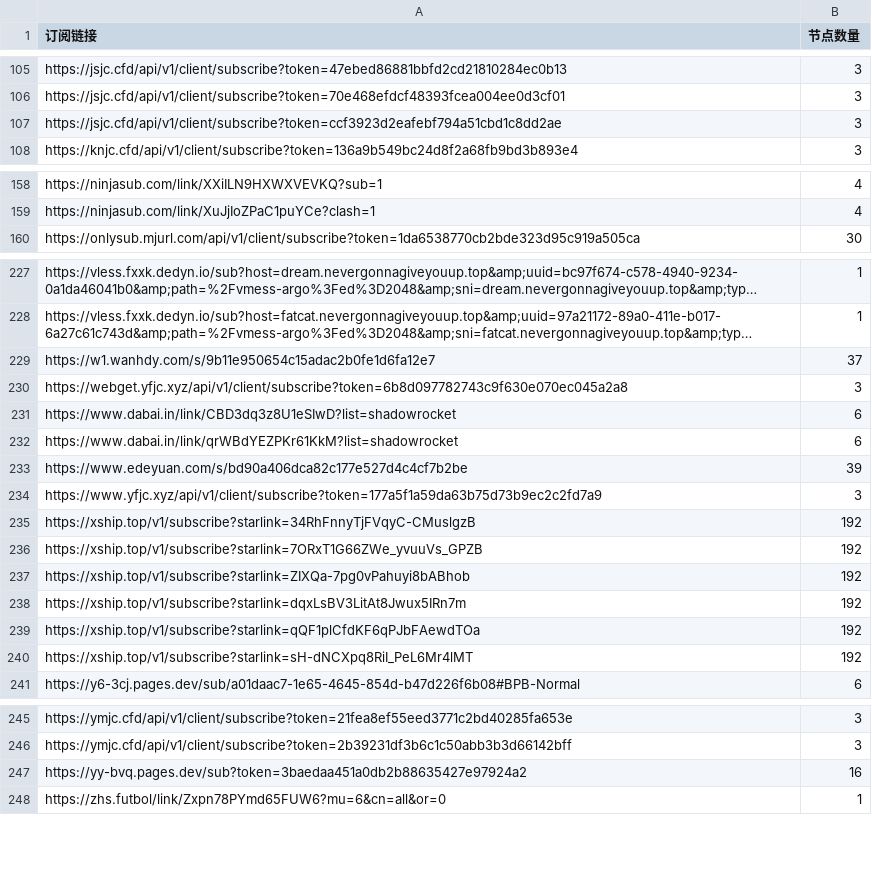
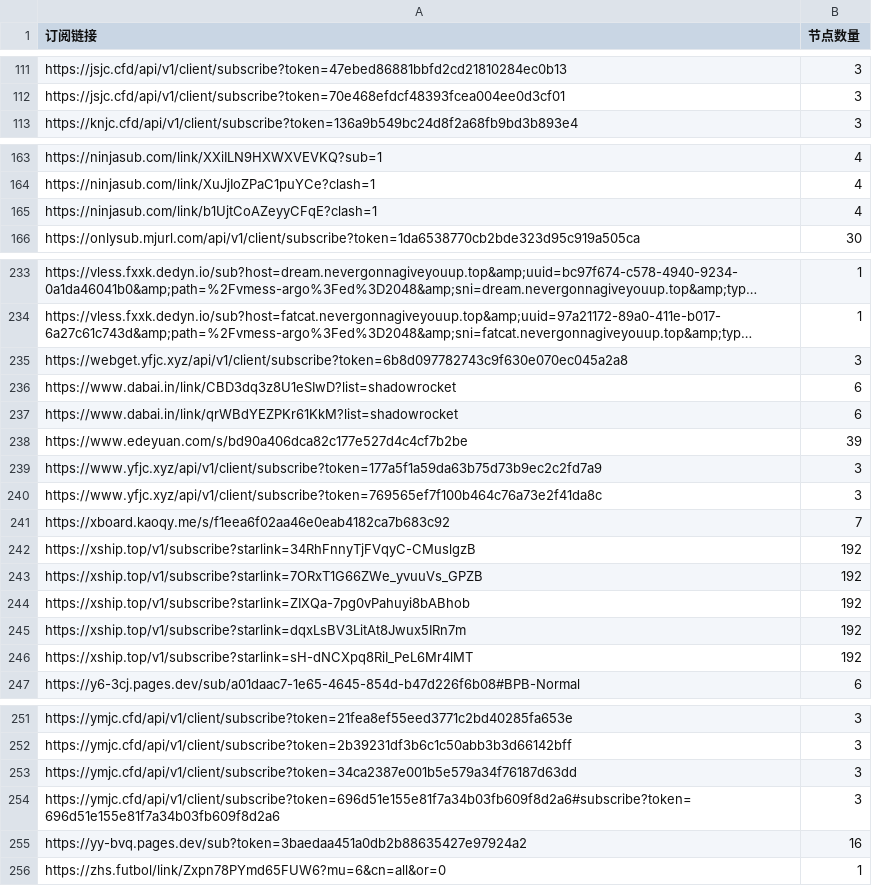
Before and after one commit to ipenwrt/crawler, a CSV file: sub_parser.csv, drawn as a sheet; only a part is shown, gaps mark what is left out; long unchanged cells end in …; removed rows and columns are numbered as before the commit, all else as after; the diff covers the shown part only; the diff names each change by its address in the sheet, - before the commit and + after, or states it on an @@ line.

```diff
--- a/sub_parser.csv
+++ b/sub_parser.csv
-row 107: https://jsjc.cfd/api/v1/client/subscribe?token=ccf3923d2eafebf794a51cbd1c8dd2ae | 3
+row 165: https://ninjasub.com/link/b1UjtCoAZeyyCFqE?clash=1 | 4
-row 229: https://w1.wanhdy.com/s/9b11e950654c15adac2b0fe1d6fa12e7 | 37
+row 240: https://www.yfjc.xyz/api/v1/client/subscribe?token=769565ef7f100b464c76a73e2f41da8c | 3
+row 241: https://xboard.kaoqy.me/s/f1eea6f02aa46e0eab4182ca7b683c92 | 7
-row 239: https://xship.top/v1/subscribe?starlink=qQF1plCfdKF6qPJbFAewdTOa | 192
+row 253: https://ymjc.cfd/api/v1/client/subscribe?token=34ca2387e001b5e579a34f76187d63dd | 3
+row 254: https://ymjc.cfd/api/v1/client/subscribe?token=696d51e155e81f7a34b03fb609f8d2a6#subscribe?token=696d51e155e81f7a34b03fb609f8d2a6 | 3
```
Also changed, not shown: 6 added rows and 15 edited cells elsewhere in this file, 3 other files.
